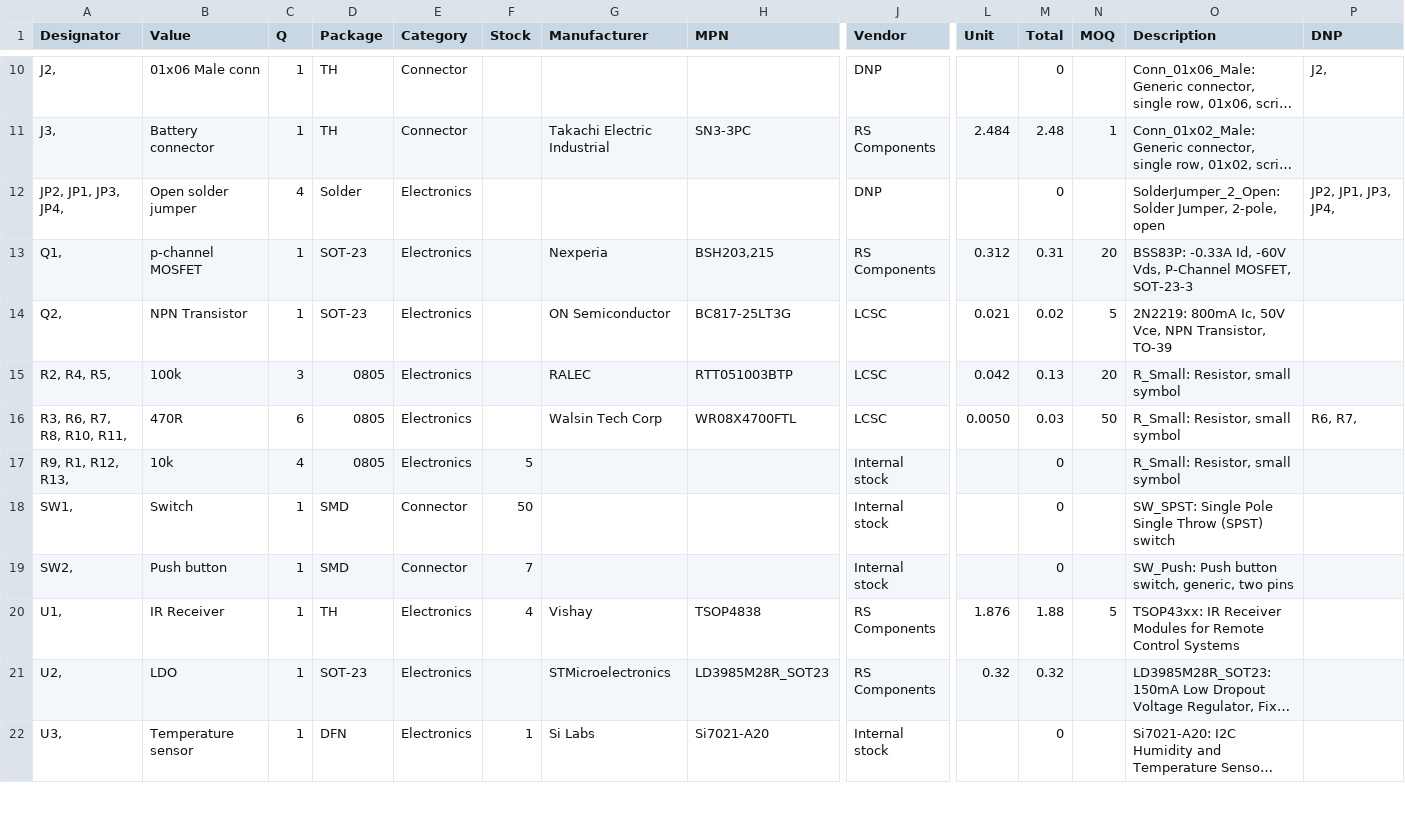
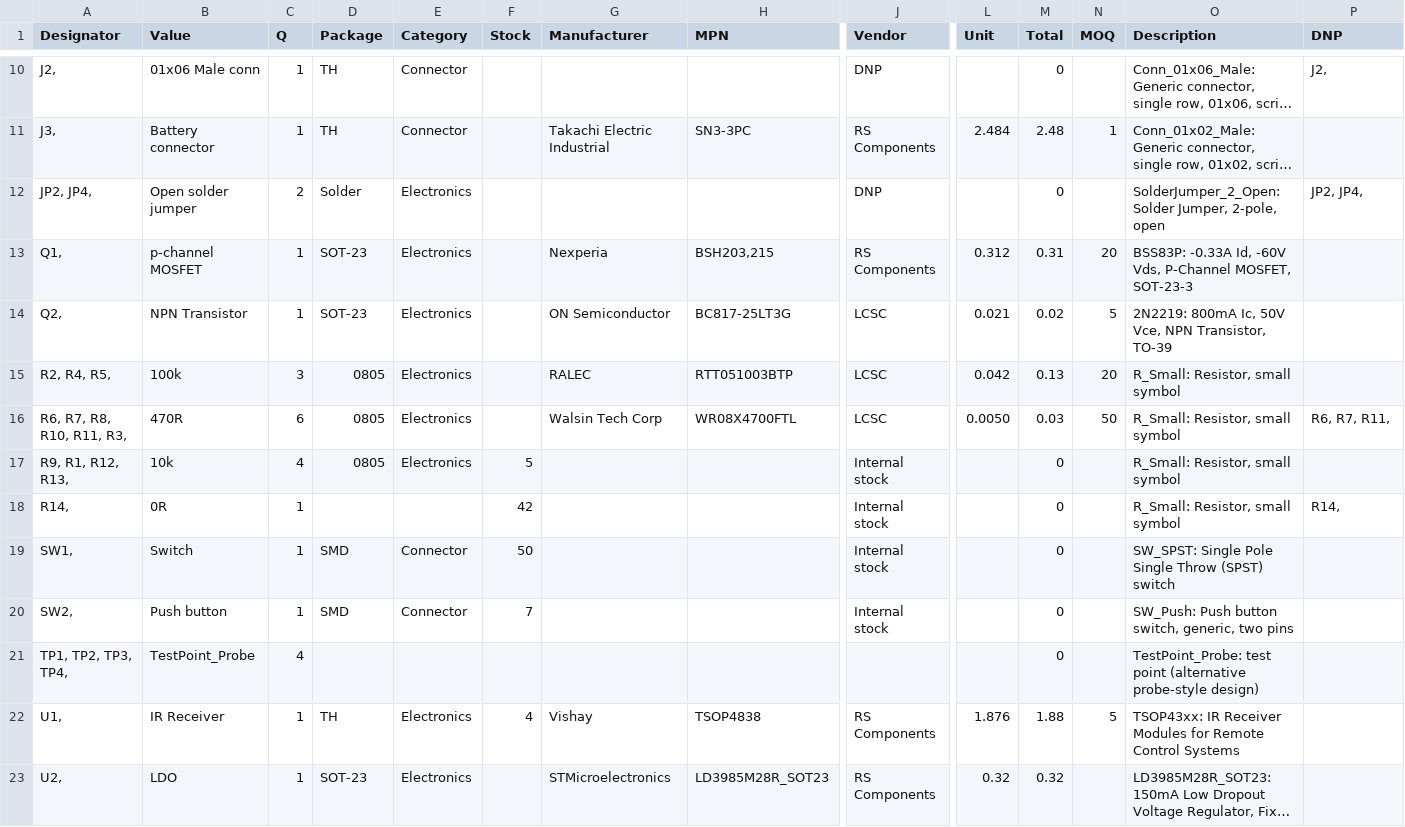
Before and after one commit to hutscape/pine, a CSV file: _data/bill_of_materials.csv, drawn as a sheet; only a part is shown, gaps mark what is left out; the shorter side is filled out with more unchanged rows; long unchanged cells end in …; rows hold the shown columns only; the diff names each change by its address in the sheet, - before the commit and + after, or states it on an @@ line.

Commit message:
fix: add series resistor to IR LED. #14

```diff
--- a/_data/bill_of_materials.csv
+++ b/_data/bill_of_materials.csv
-A12 (Designator): JP2, JP1, JP3, JP4,
+A12 (Designator): JP2, JP4,
-C12 (Q): 4
+C12 (Q): 2
-P12 (DNP): JP2, JP1, JP3, JP4,
+P12 (DNP): JP2, JP4,
-A16 (Designator): R3, R6, R7, R8, R10, R11,
+A16 (Designator): R6, R7, R8, R10, R11, R3,
-P16 (DNP): R6, R7,
+P16 (DNP): R6, R7, R11,
+row 18: R14, | 0R | 1 |  |  | 42 |  |  | Internal stock |  | 0 |  | R_Small: Resistor, small symbol | R14,
+row 21: TP1, TP2, TP3, TP4, | TestPoint_Probe | 4 |  |  |  |  |  |  |  | 0 |  | TestPoint_Probe: test point (alternative probe-style design)
```
Also changed, not shown: 11 other files.
